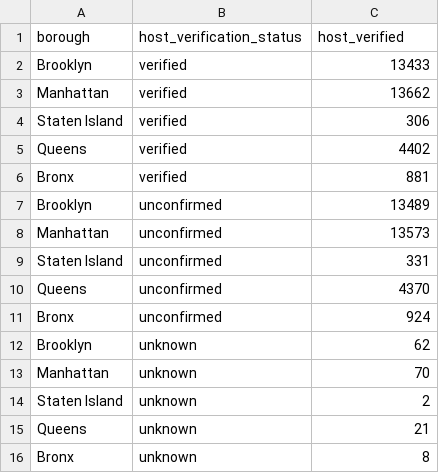
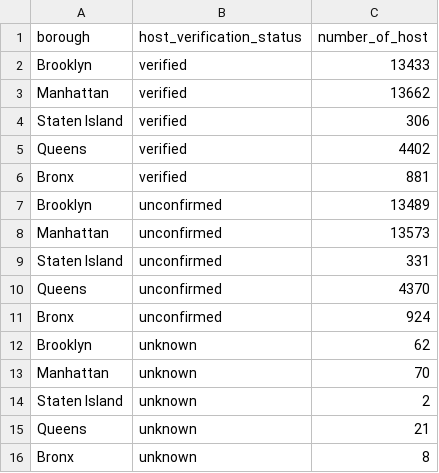
Before and after one commit to jennyvanlinh/Airbnb, a CSV file: data/Aggregated_Airbnb_Host_Verification.csv, drawn as a sheet.

Commit message:
Update Aggregated_Airbnb_Host_Verification.csv

```diff
--- a/data/Aggregated_Airbnb_Host_Verification.csv
+++ b/data/Aggregated_Airbnb_Host_Verification.csv
@@ -1,2 +1,2 @@
-borough,host_verification_status,host_verified
+borough,host_verification_status,number_of_host
 Brooklyn,verified,13433
```
